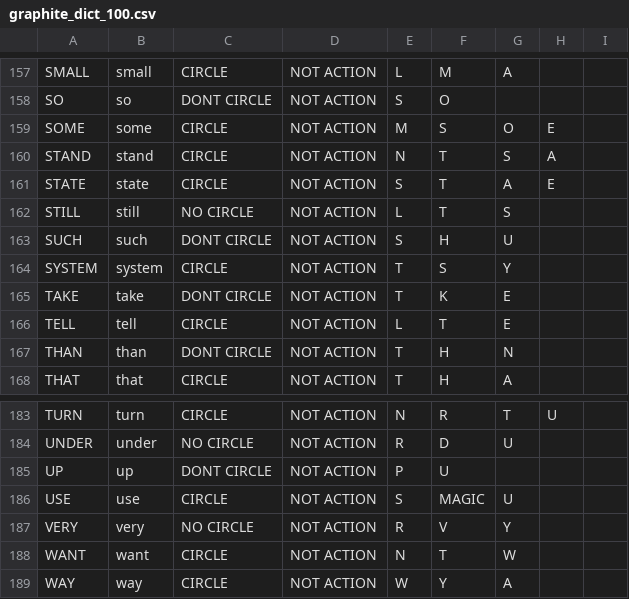
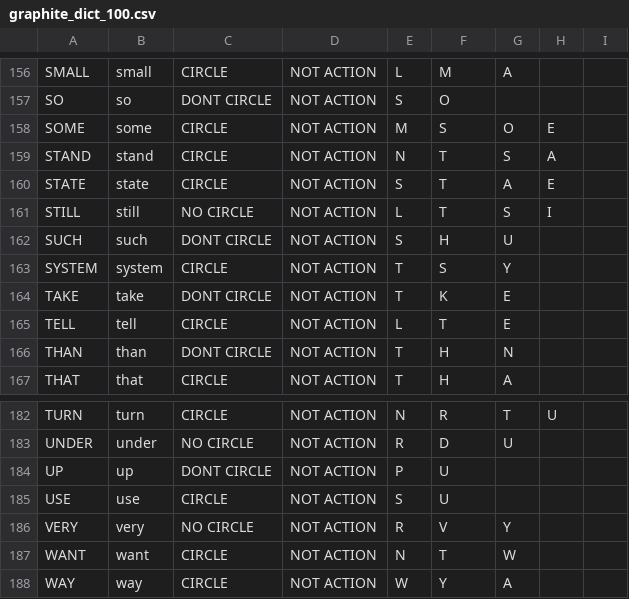
Before and after one commit to arkanoryn/qmk_keyboards, a CSV file: users/v1/scripts/generator/definitions/graphite_dict_100.csv, drawn as a sheet; only a part is shown, gaps mark what is left out; the diff covers the shown part only.

```diff
--- a/users/v1/scripts/generator/definitions/graphite_dict_100.csv
+++ b/users/v1/scripts/generator/definitions/graphite_dict_100.csv
@@ -161,3 +160,3 @@ STAND,"stand",CIRCLE,NOT ACTION,N,T,S,A
 STATE,"state",CIRCLE,NOT ACTION,S,T,A,E
-STILL,"still",NO CIRCLE,NOT ACTION,L,T,S
+STILL,"still",NO CIRCLE,NOT ACTION,L,T,S,I
 SUCH,"such",DONT CIRCLE,NOT ACTION,S,H,U
@@ -185,3 +184,3 @@ UNDER,"under",NO CIRCLE,NOT ACTION,R,D,U
 UP,"up",DONT CIRCLE,NOT ACTION,P,U
-USE,"use",CIRCLE,NOT ACTION,S,MAGIC,U
+USE,"use",CIRCLE,NOT ACTION,S,U
 VERY,"very",NO CIRCLE,NOT ACTION,R,V,Y
```
Also changed, not shown: 1 removed row and 17 edited cells elsewhere in this file, users/v1/scripts/generator/definitions/graphite_cmd.csv, users/v1/scripts/generator/definitions/graphite_dict_1000.csv, 53 other files.
